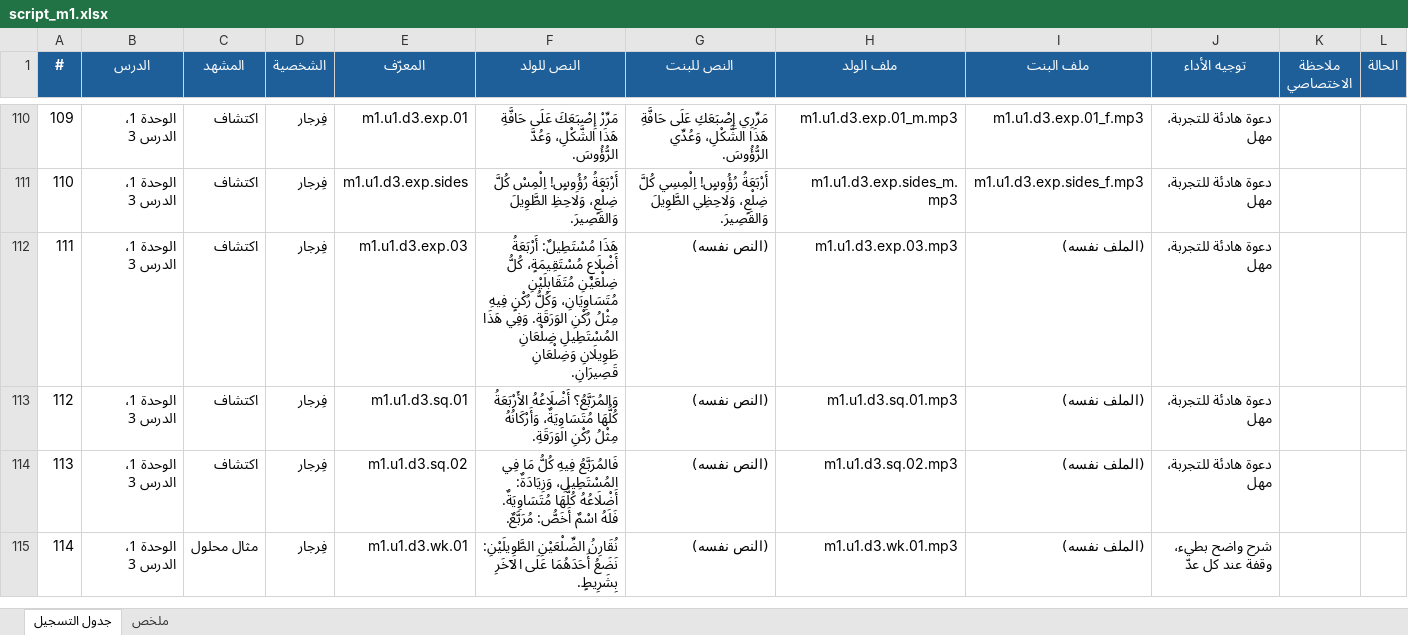
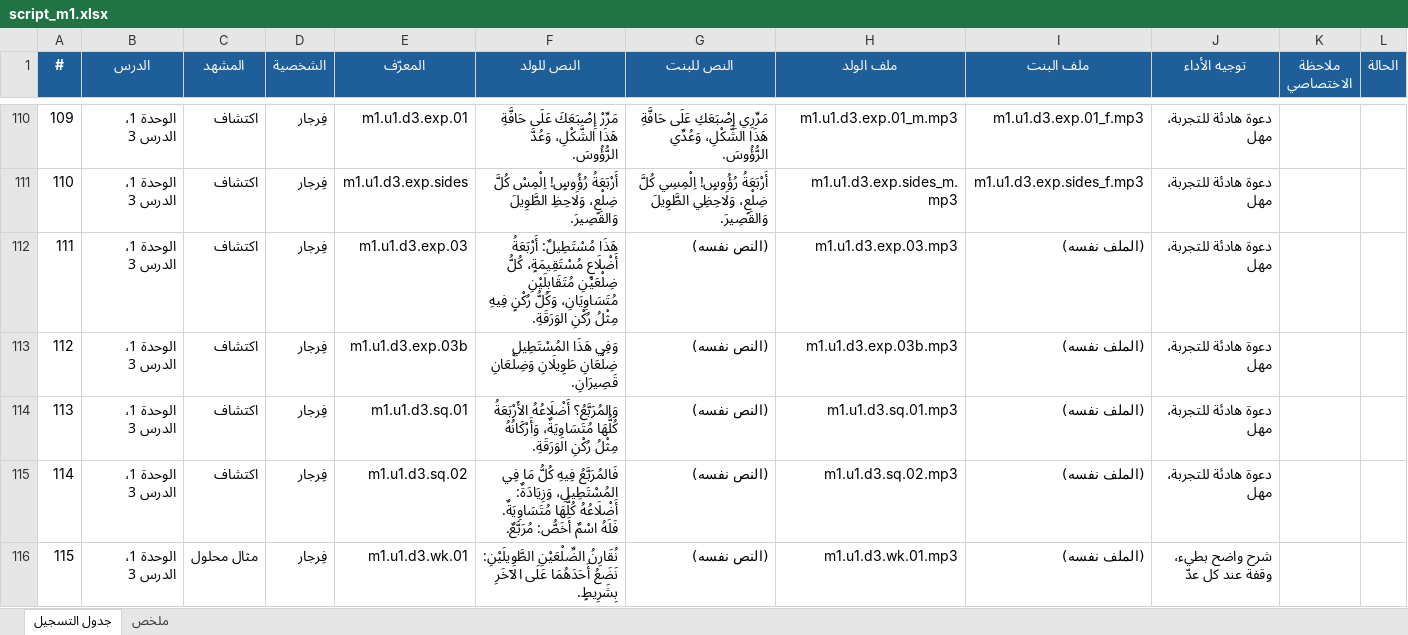
Before and after one commit to Feras-glitch/waha-math, an Excel workbook: dist/script_m1.xlsx, sheet جدول التسجيل, drawn as a sheet; only a part is shown, gaps mark what is left out; values as stored, in another font and other column widths than the file's, no borders; addresses are those after the commit; the diff covers the shown part only; the diff names each change by its address in the sheet, - before the commit and + after, or states it on an @@ line.

```diff
--- a/dist/script_m1.xlsx (sheet جدول التسجيل)
+++ b/dist/script_m1.xlsx (sheet جدول التسجيل)
-F112 (النص للولد): …رُكْنِ الوَرَقَةِ. وَفِي هَذَا المُسْتَطِيلِ ضِلْعَانِ طَوِيلَانِ وَضِلْعَانِ قَصِيرَانِ.
+F112 (النص للولد): …رُكْنِ الوَرَقَةِ.
+row 113: 112 | الوحدة 1، الدرس 3 | اكتشاف | فِرجار | m1.u1.d3.exp.03b | وَفِي هَذَا المُسْتَطِيلِ ضِلْعَانِ طَوِيلَانِ وَضِلْعَانِ قَصِيرَانِ. | (النص نفسه) | m1.u1.d3.exp.03b.mp3 | (الملف نفسه) | دعوة هادئة للتجربة، مهل
@@ column A (#) renumbered from row 114 down @@
```
Also changed, not shown: 2 added rows and 2 edited cells elsewhere in this sheet, sheet ملخص, 27 other files.
